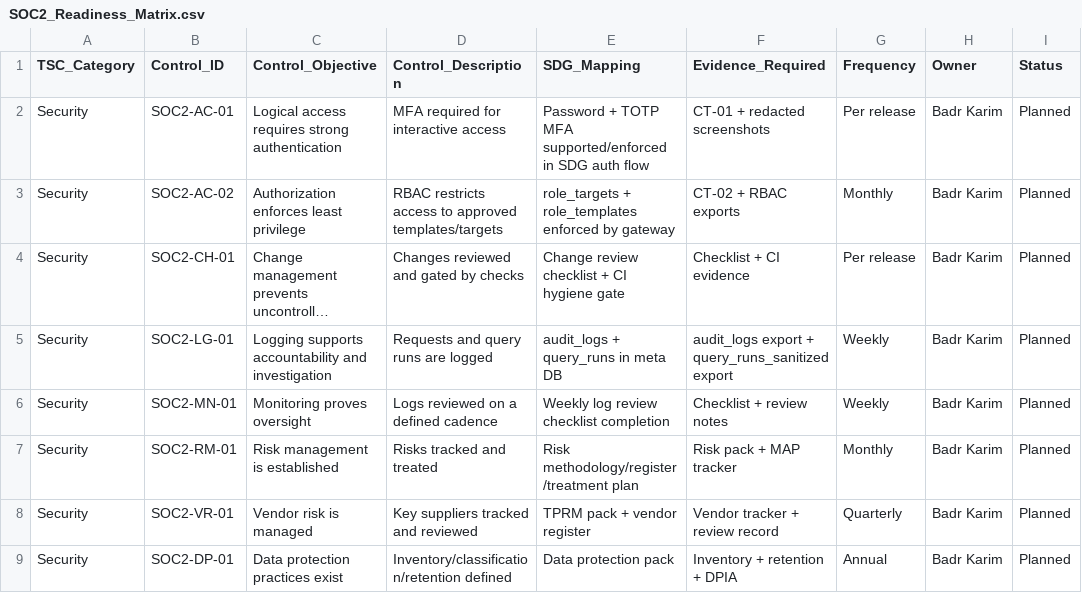
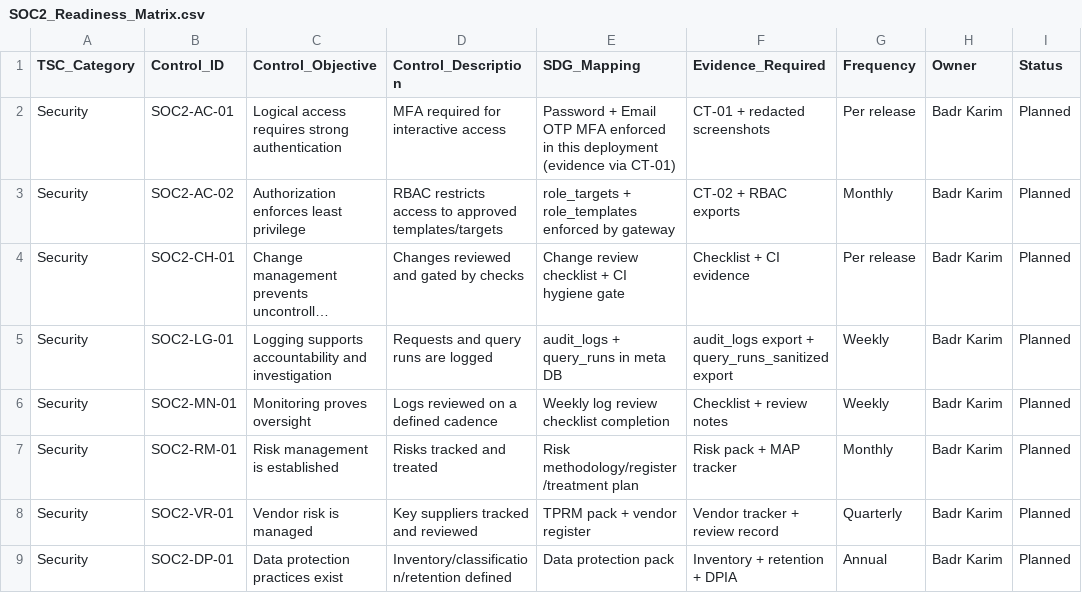
Before and after one commit to badrnkarim/grc-portfolio-sdg, a CSV file: artifacts/06_SOC2_Assurance/SOC2_Readiness_Matrix.csv, drawn as a sheet; long unchanged cells end in ….

Commit message:
Align SOC2 readiness matrix MFA method to evidence (Email OTP)

```diff
--- a/artifacts/06_SOC2_Assurance/SOC2_Readiness_Matrix.csv
+++ b/artifacts/06_SOC2_Assurance/SOC2_Readiness_Matrix.csv
@@ -1,3 +1,3 @@
 TSC_Category,Control_ID,Control_Objective,Control_Description,SDG_Mapping,Evidence_Required,Frequency,Owner,Status
-Security,SOC2-AC-01,Logical access requires strong authentication,MFA required for interactive access,Password + TOTP MFA supported/enforced in SDG auth flow,CT-01 + redacted screenshots,Per release,Badr Karim,Planned
+Security,SOC2-AC-01,Logical access requires strong authentication,MFA required for interactive access,Password + Email OTP MFA enforced in this deployment (evidence via CT-01),CT-01 + redacted screenshots,Per release,Badr Karim,Planned
 Security,SOC2-AC-02,Authorization enforces least privilege,RBAC restricts access to approved templates/targets,role_targets + role_templates enforced by gateway,CT-02 + RBAC exports,Monthly,Badr Karim,Planned
```
